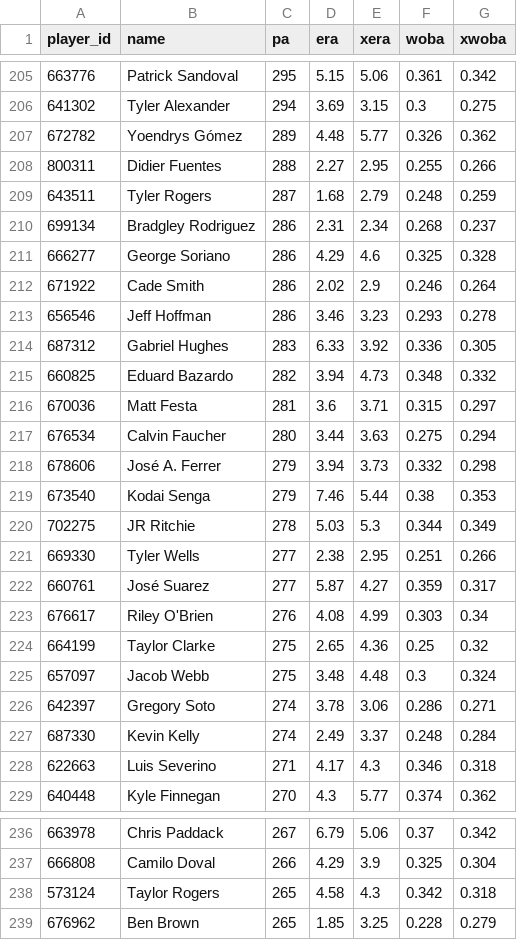
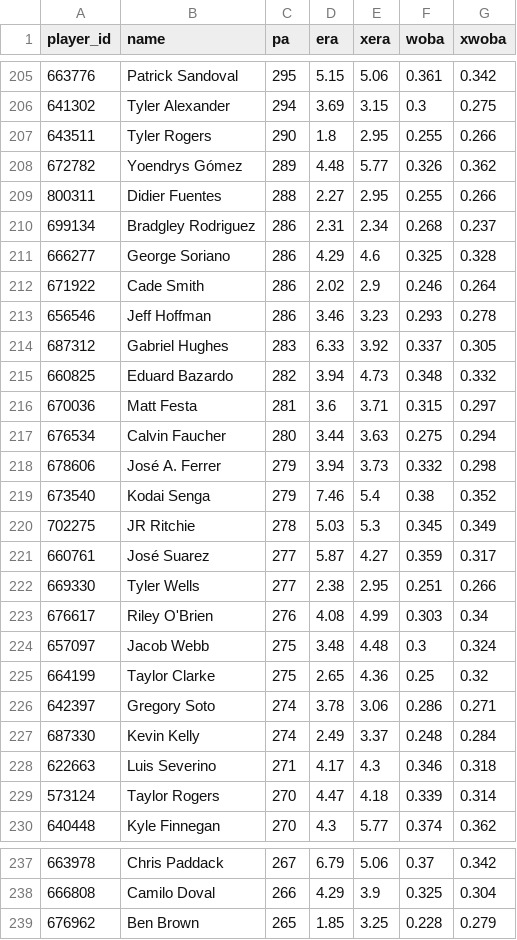
Before and after one commit to drshawnhall20176/H2_Platform, a CSV file: data/statcast_pitchers.csv, drawn as a sheet; only a part is shown, gaps mark what is left out; the diff covers the shown part only.

```diff
--- a/data/statcast_pitchers.csv
+++ b/data/statcast_pitchers.csv
@@ -206,5 +206,5 @@ player_id,name,pa,era,xera,woba,xwoba
 641302,Tyler Alexander,294,3.69,3.15,0.3,0.275
+643511,Tyler Rogers,290,1.8,2.95,0.255,0.266
 672782,Yoendrys Gómez,289,4.48,5.77,0.326,0.362
 800311,Didier Fuentes,288,2.27,2.95,0.255,0.266
-643511,Tyler Rogers,287,1.68,2.79,0.248,0.259
 699134,Bradgley Rodriguez,286,2.31,2.34,0.268,0.237
@@ -213,3 +213,3 @@ player_id,name,pa,era,xera,woba,xwoba
 656546,Jeff Hoffman,286,3.46,3.23,0.293,0.278
-687312,Gabriel Hughes,283,6.33,3.92,0.336,0.305
+687312,Gabriel Hughes,283,6.33,3.92,0.337,0.305
 660825,Eduard Bazardo,282,3.94,4.73,0.348,0.332
@@ -218,9 +218,9 @@ player_id,name,pa,era,xera,woba,xwoba
 678606,José A. Ferrer,279,3.94,3.73,0.332,0.298
-673540,Kodai Senga,279,7.46,5.44,0.38,0.353
-702275,JR Ritchie,278,5.03,5.3,0.344,0.349
+673540,Kodai Senga,279,7.46,5.4,0.38,0.352
+702275,JR Ritchie,278,5.03,5.3,0.345,0.349
+660761,José Suarez,277,5.87,4.27,0.359,0.317
 669330,Tyler Wells,277,2.38,2.95,0.251,0.266
-660761,José Suarez,277,5.87,4.27,0.359,0.317
 676617,Riley O'Brien,276,4.08,4.99,0.303,0.34
+657097,Jacob Webb,275,3.48,4.48,0.3,0.324
 664199,Taylor Clarke,275,2.65,4.36,0.25,0.32
-657097,Jacob Webb,275,3.48,4.48,0.3,0.324
 642397,Gregory Soto,274,3.78,3.06,0.286,0.271
@@ -228,2 +228,3 @@ player_id,name,pa,era,xera,woba,xwoba
 622663,Luis Severino,271,4.17,4.3,0.346,0.318
+573124,Taylor Rogers,270,4.47,4.18,0.339,0.314
 640448,Kyle Finnegan,270,4.3,5.77,0.374,0.362
@@ -237,3 +238,2 @@ player_id,name,pa,era,xera,woba,xwoba
 666808,Camilo Doval,266,4.29,3.9,0.325,0.304
-573124,Taylor Rogers,265,4.58,4.3,0.342,0.318
 676962,Ben Brown,265,1.85,3.25,0.228,0.279
```
Also changed, not shown: 9 added rows, 9 removed rows, 18 moved rows and 16 edited cells elsewhere in this file, data/catcher_framing.csv, data/statcast_batters.csv.
